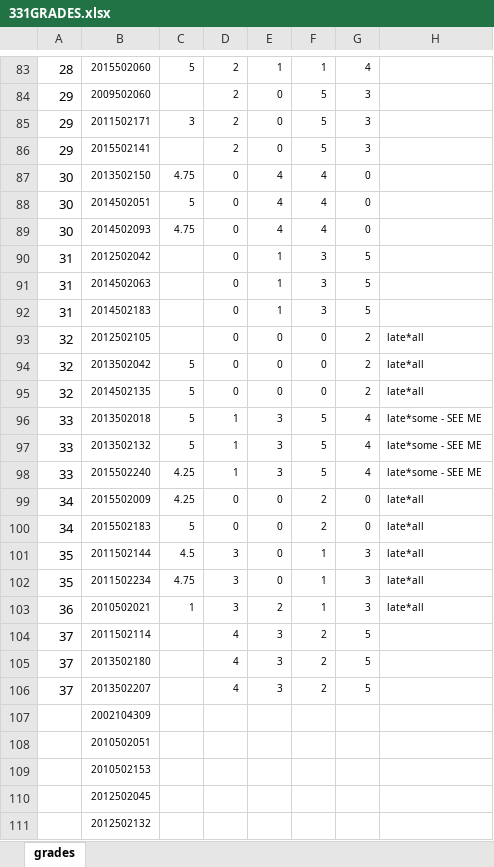
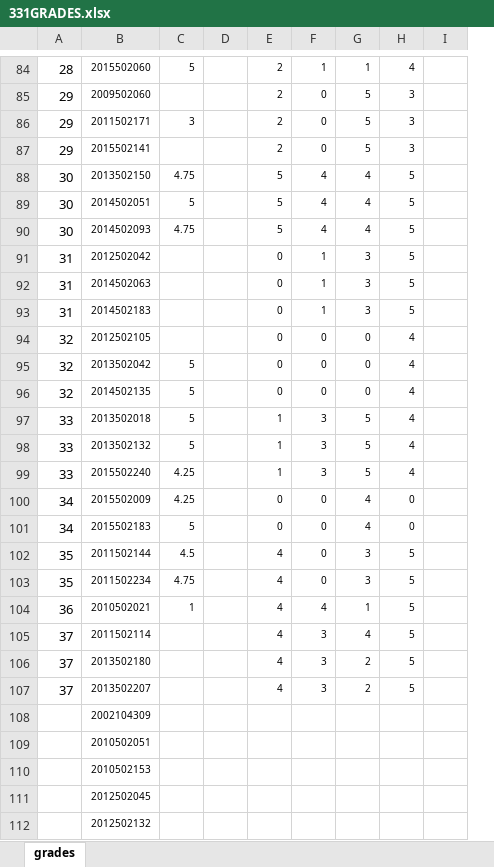
Before and after one commit to furkangursoy/MIS331-Fall18, an Excel workbook: 331GRADES.xlsx, sheet grades, drawn as a sheet; only a part is shown, gaps mark what is left out; values as stored, in another font and other column widths than the file's, no borders; removed rows and columns are numbered as before the commit, all else as after; the diff covers the shown part only; the diff names each change by its address in the sheet, - before the commit and + after, or states it on an @@ line.

```diff
--- a/331GRADES.xlsx (sheet grades)
+++ b/331GRADES.xlsx (sheet grades)
+column D, empty
-column H, rows 93-103: late*all | late*all | late*all | late*some - SEE ME | late*some - SEE ME | late*some - SEE ME | late*all | late*all | late*all | late*all | late*all
+column I, empty
-E88:E90: 0
+E88:E90: 5
-H88:H90: 0
+H88:H90: 5
-H94:H96: 2
+H94:H96: 4
-G100:G101: 2
+G100:G101: 4
-E102:E104: 3
+E102:E104: 4
-G102:G103: 1
+G102:G103: 3
-H102:H104: 3
+H102:H104: 5
-F104: 2
+F104: 4
-G105: 2
+G105: 4
```
Also changed, not shown: 1 added row, 9 edited cells and cell formats elsewhere in this sheet.
